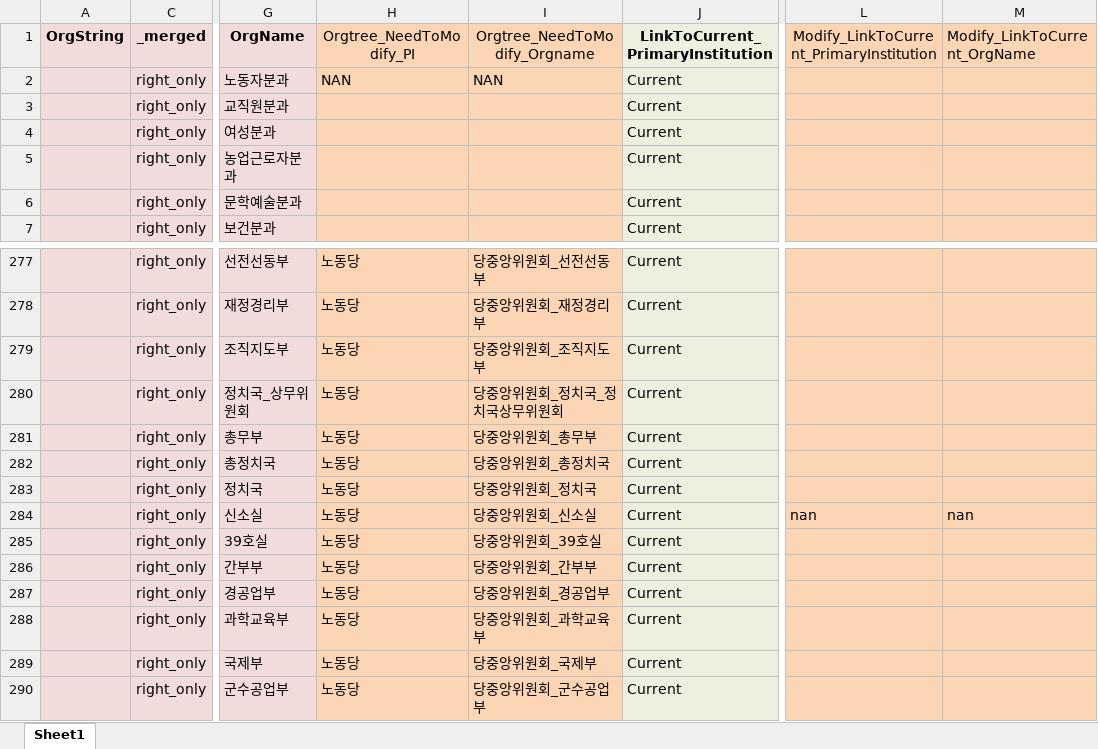
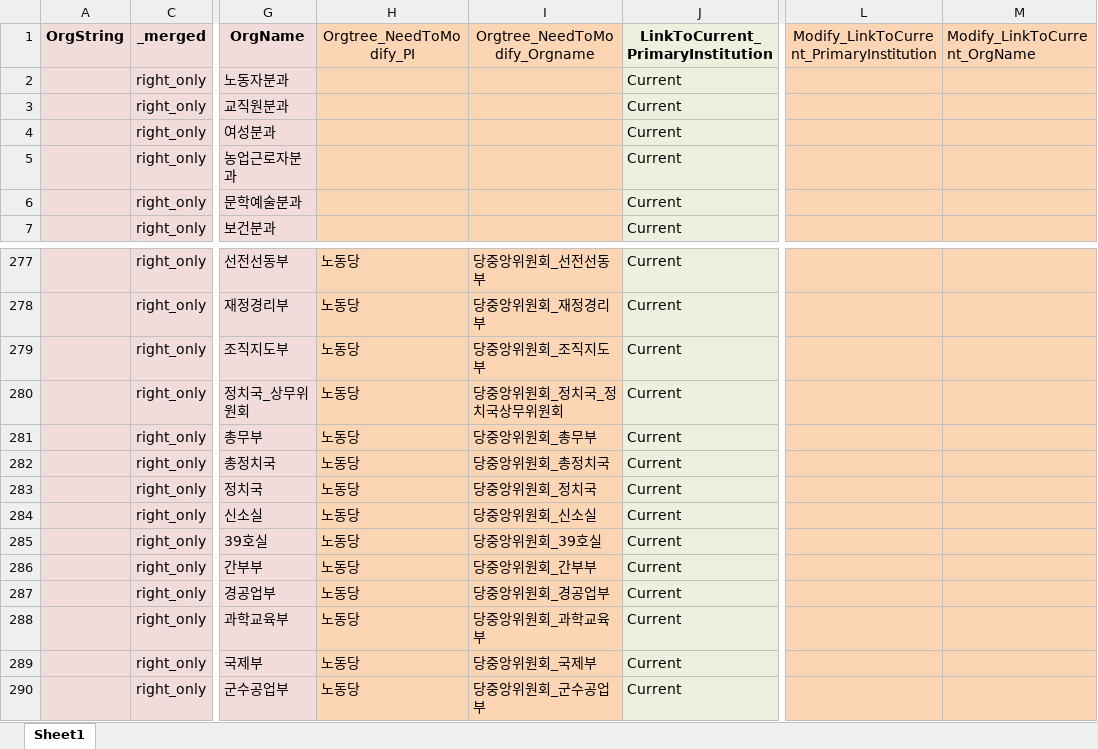
Before and after one commit to seouljake/nkelites, an Excel workbook: data/combined data/combined data - 1 cleaning/cleaning step 2 - career/2.3 joborglink/joborglink_6_1_inorgtree_right_tocode_1_jeongsu.xlsx, sheet Sheet1, drawn as a sheet; only a part is shown, gaps mark what is left out; values as stored, in another font and other column widths than the file's, no borders; the diff names each change by its address in the sheet, - before the commit and + after, or states it on an @@ line.

```diff
--- a/data/combined data/combined data - 1 cleaning/cleaning step 2 - career/2.3 joborglink/joborglink_6_1_inorgtree_right_tocode_1_jeongsu.xlsx (sheet Sheet1)
+++ b/data/combined data/combined data - 1 cleaning/cleaning step 2 - career/2.3 joborglink/joborglink_6_1_inorgtree_right_tocode_1_jeongsu.xlsx (sheet Sheet1)
-H2 (Orgtree_NeedToModify_PI): NAN
+H2 (Orgtree_NeedToModify_PI): (empty)
-I2 (Orgtree_NeedToModify_Orgname): NAN
+I2 (Orgtree_NeedToModify_Orgname): (empty)
-L284: nan
+L284: (empty)
-M284 (Modify_LinkToCurrent_OrgName): nan
+M284 (Modify_LinkToCurrent_OrgName): (empty)
```
Also changed, not shown: 4 other files.
